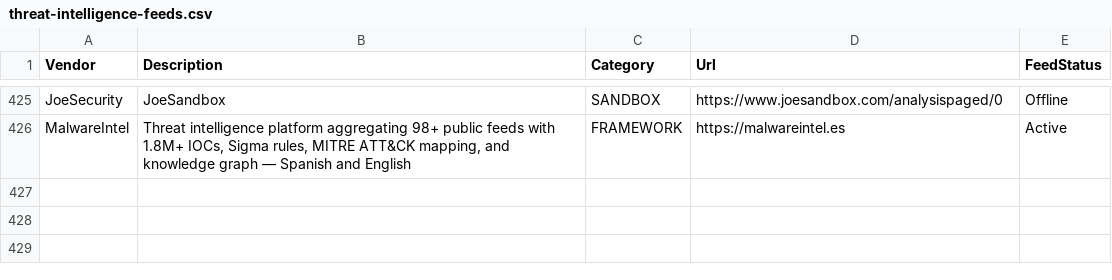
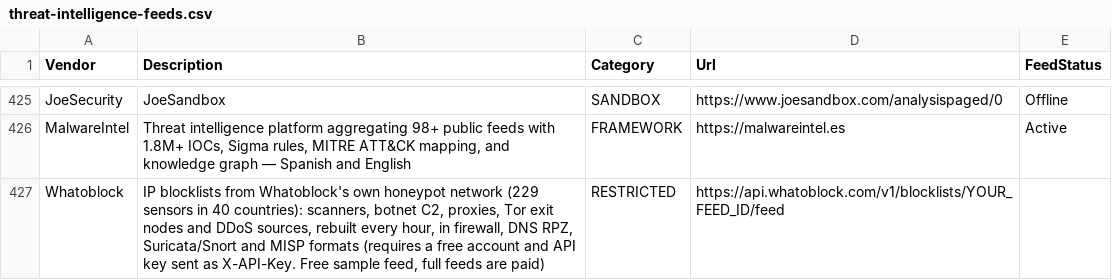
Before and after one commit to kraloveckey/threat-intelligence-feeds, a CSV file: threat-intelligence-feeds.csv, drawn as a sheet; only a part is shown, gaps mark what is left out; the diff names each change by its address in the sheet, - before the commit and + after, or states it on an @@ line.

Commit message:
RESTRICTED: add Whatoblock honeypot IP blocklists

```diff
--- a/threat-intelligence-feeds.csv
+++ b/threat-intelligence-feeds.csv
+row 427: Whatoblock | IP blocklists from Whatoblock's own honeypot network (229 sensors in 40 countries): scanners, botnet C2, proxies, Tor exit nodes and DDoS sources, rebuilt every hour, in firewall, DNS RPZ, Suricata/Snort and MISP formats (requires a free account and API key sent as X-API-Key. Free sample feed, full feeds are paid) | RESTRICTED | https://api.whatoblock.com/v1/blocklists/YOUR_FEED_ID/feed
```
